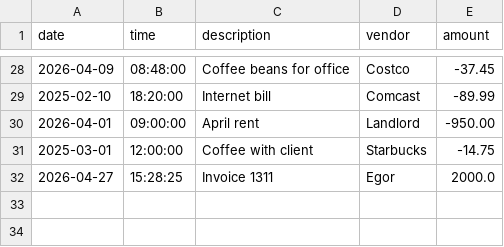
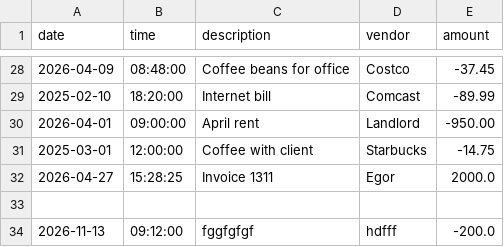
Before and after one commit to thetimstarcev/capstone-1, a CSV file: src/main/resources/transactions.csv, drawn as a sheet; only a part is shown, gaps mark what is left out; the diff names each change by its address in the sheet, - before the commit and + after, or states it on an @@ line.

Commit message:
Add getDate and getTime methods for user transaction date and time inputs

```diff
--- a/src/main/resources/transactions.csv
+++ b/src/main/resources/transactions.csv
+row 33: (empty)
+row 34: 2026-11-13 | 09:12:00 | fggfgfgf | hdfff | -200.0
```
Also changed, not shown: 1 other file.
